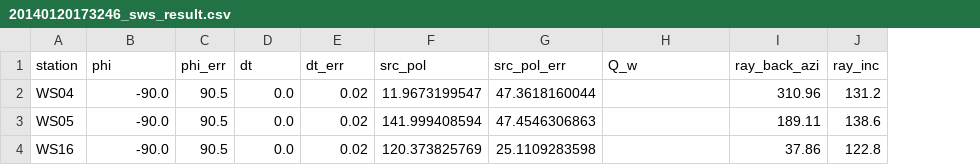
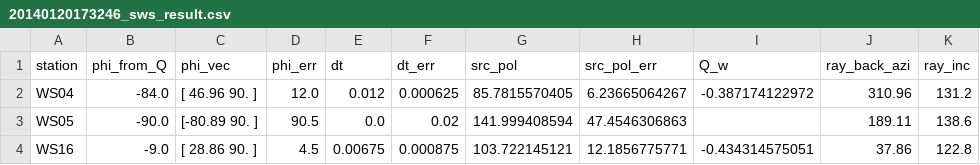
Before and after one commit to TomSHudson/swspy, a CSV file: examples/whillans_icequakes_example/outputs/data/20140120173246_sws_result.csv, drawn as a sheet; addresses are those after the commit; the diff names each change by its address in the sheet, - before the commit and + after, or states it on an @@ line.

```diff
--- a/examples/whillans_icequakes_example/outputs/data/20140120173246_sws_result.csv
+++ b/examples/whillans_icequakes_example/outputs/data/20140120173246_sws_result.csv
+column C (phi_vec), rows 2-4: [ 46.96 90. ] | [-80.89 90. ] | [ 28.86 90. ]
-B1: phi
+B1: phi_from_Q
-B2 (phi_from_Q): -90.0
+B2 (phi_from_Q): -84.0
-D2 (phi_err): 90.5
+D2 (phi_err): 12.0
-E2 (dt): 0.0
+E2 (dt): 0.012
-F2 (dt_err): 0.02
+F2 (dt_err): 0.000625
-G2 (src_pol): 11.9673199547
+G2 (src_pol): 85.7815570405
-H2 (src_pol_err): 47.3618160044
+H2 (src_pol_err): 6.23665064267
-I2 (Q_w): (empty)
+I2 (Q_w): -0.387174122972
-B4 (phi_from_Q): -90.0
+B4 (phi_from_Q): -9.0
-D4 (phi_err): 90.5
+D4 (phi_err): 4.5
-E4 (dt): 0.0
+E4 (dt): 0.00675
-F4 (dt_err): 0.02
+F4 (dt_err): 0.000875
-G4 (src_pol): 120.373825769
+G4 (src_pol): 103.722145121
-H4 (src_pol_err): 25.1109283598
+H4 (src_pol_err): 12.1856775771
-I4 (Q_w): (empty)
+I4 (Q_w): -0.434314575051
```
Also changed, not shown: examples/whillans_icequakes_example/outputs/data/20140120173139_sws_result.csv, examples/whillans_icequakes_example/outputs/data/20140215011152_sws_result.csv, 7 other files.
